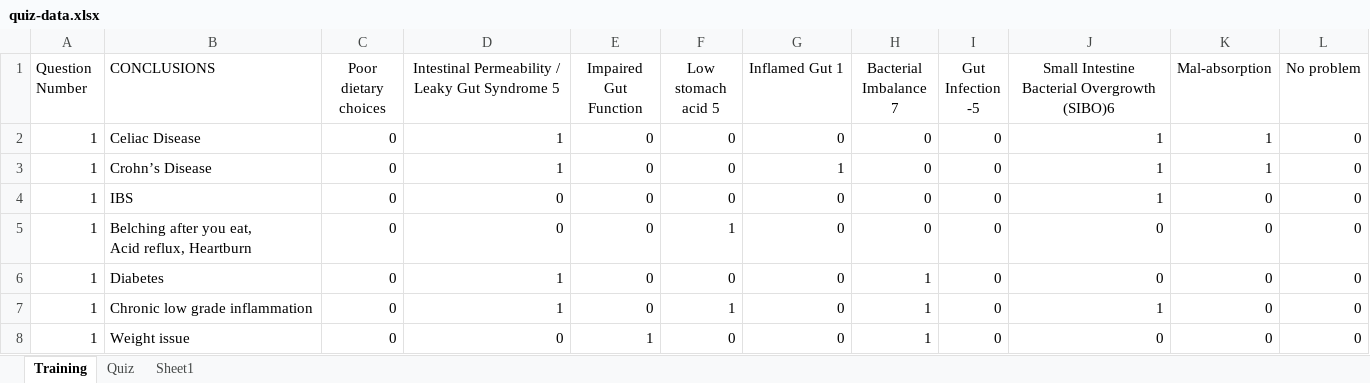
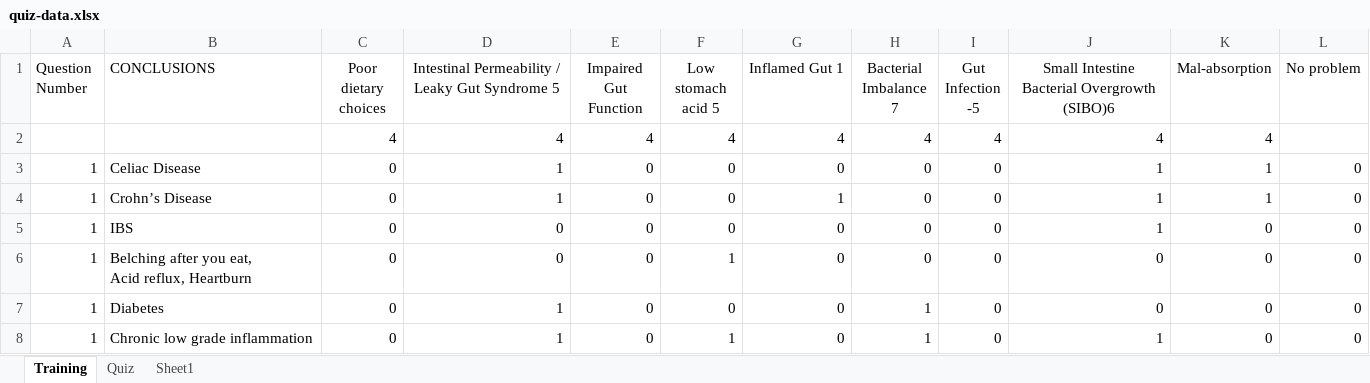
Before and after one commit to ad-kmt/diet_planner_backend, an Excel workbook: data/quiz-data.xlsx, sheet Training, drawn as a sheet; only a part is shown; the shorter side is filled out with more unchanged rows; values as stored, in another font and other column widths than the file's, no borders; the diff names each change by its address in the sheet, - before the commit and + after, or states it on an @@ line.

Commit message:
new approach at quiz evaluator

```diff
--- a/data/quiz-data.xlsx (sheet Training)
+++ b/data/quiz-data.xlsx (sheet Training)
+row 2:  |  | 4 | 4 | 4 | 4 | 4 | 4 | 4 | 4 | 4
```
Also changed, not shown: 3 other files.
